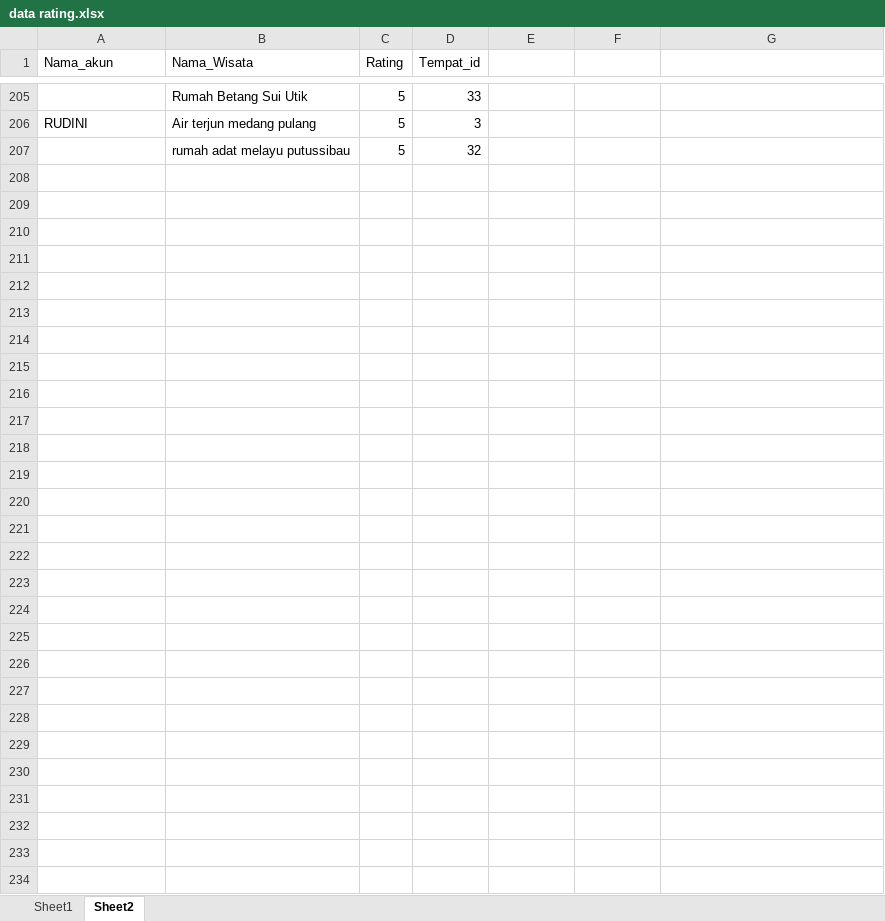
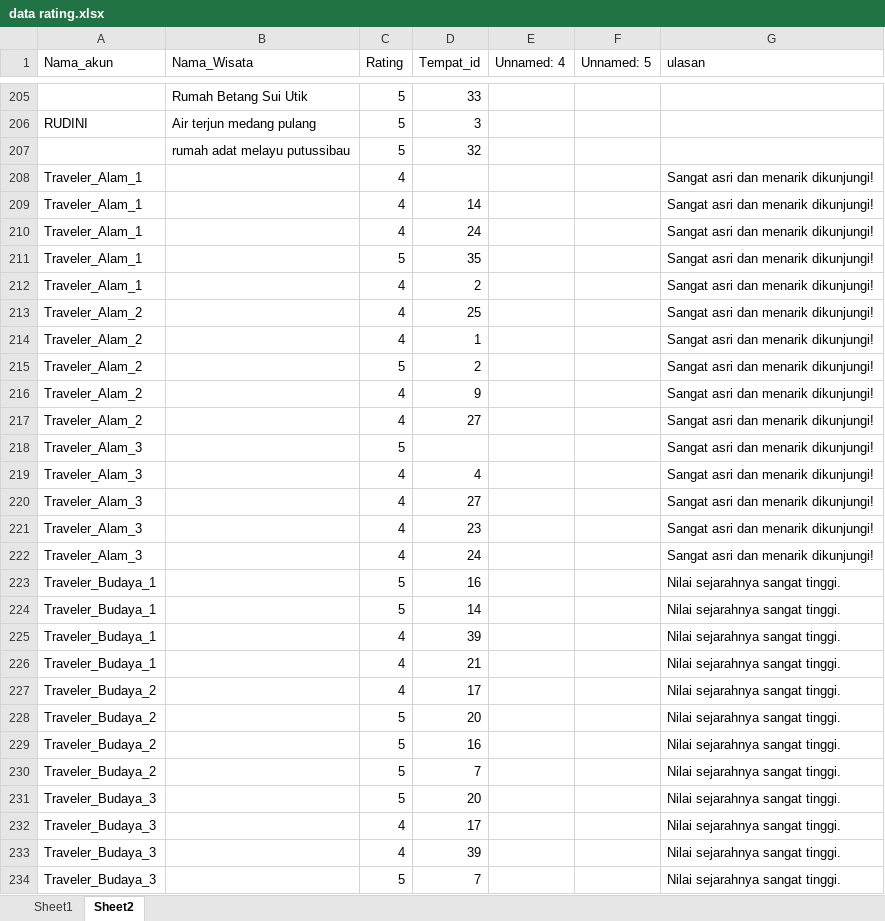
Before and after one commit to SonnyRilman/sisrek_frontend, an Excel workbook: data rating.xlsx, sheet Sheet2, drawn as a sheet; only a part is shown, gaps mark what is left out; values as stored, in another font and other column widths than the file's, no cell formats; the diff names each change by its address in the sheet, - before the commit and + after, or states it on an @@ line.

```diff
--- a/data rating.xlsx (sheet Sheet2)
+++ b/data rating.xlsx (sheet Sheet2)
-E1: (empty)
+E1: Unnamed: 4
-F1: (empty)
+F1: Unnamed: 5
-G1: (empty)
+G1: ulasan
+row 208: Traveler_Alam_1 |  | 4 |  |  |  | Sangat asri dan menarik dikunjungi!
+row 209: Traveler_Alam_1 |  | 4 | 14 |  |  | Sangat asri dan menarik dikunjungi!
+row 210: Traveler_Alam_1 |  | 4 | 24 |  |  | Sangat asri dan menarik dikunjungi!
+row 211: Traveler_Alam_1 |  | 5 | 35 |  |  | Sangat asri dan menarik dikunjungi!
+row 212: Traveler_Alam_1 |  | 4 | 2 |  |  | Sangat asri dan menarik dikunjungi!
+row 213: Traveler_Alam_2 |  | 4 | 25 |  |  | Sangat asri dan menarik dikunjungi!
+row 214: Traveler_Alam_2 |  | 4 | 1 |  |  | Sangat asri dan menarik dikunjungi!
+row 215: Traveler_Alam_2 |  | 5 | 2 |  |  | Sangat asri dan menarik dikunjungi!
+row 216: Traveler_Alam_2 |  | 4 | 9 |  |  | Sangat asri dan menarik dikunjungi!
+row 217: Traveler_Alam_2 |  | 4 | 27 |  |  | Sangat asri dan menarik dikunjungi!
+row 218: Traveler_Alam_3 |  | 5 |  |  |  | Sangat asri dan menarik dikunjungi!
+row 219: Traveler_Alam_3 |  | 4 | 4 |  |  | Sangat asri dan menarik dikunjungi!
+row 220: Traveler_Alam_3 |  | 4 | 27 |  |  | Sangat asri dan menarik dikunjungi!
+row 221: Traveler_Alam_3 |  | 4 | 23 |  |  | Sangat asri dan menarik dikunjungi!
+row 222: Traveler_Alam_3 |  | 4 | 24 |  |  | Sangat asri dan menarik dikunjungi!
+row 223: Traveler_Budaya_1 |  | 5 | 16 |  |  | Nilai sejarahnya sangat tinggi.
+row 224: Traveler_Budaya_1 |  | 5 | 14 |  |  | Nilai sejarahnya sangat tinggi.
+row 225: Traveler_Budaya_1 |  | 4 | 39 |  |  | Nilai sejarahnya sangat tinggi.
+row 226: Traveler_Budaya_1 |  | 4 | 21 |  |  | Nilai sejarahnya sangat tinggi.
+row 227: Traveler_Budaya_2 |  | 4 | 17 |  |  | Nilai sejarahnya sangat tinggi.
+row 228: Traveler_Budaya_2 |  | 5 | 20 |  |  | Nilai sejarahnya sangat tinggi.
+row 229: Traveler_Budaya_2 |  | 5 | 16 |  |  | Nilai sejarahnya sangat tinggi.
+row 230: Traveler_Budaya_2 |  | 5 | 7 |  |  | Nilai sejarahnya sangat tinggi.
+row 231: Traveler_Budaya_3 |  | 5 | 20 |  |  | Nilai sejarahnya sangat tinggi.
+row 232: Traveler_Budaya_3 |  | 4 | 17 |  |  | Nilai sejarahnya sangat tinggi.
+row 233: Traveler_Budaya_3 |  | 4 | 39 |  |  | Nilai sejarahnya sangat tinggi.
+row 234: Traveler_Budaya_3 |  | 5 | 7 |  |  | Nilai sejarahnya sangat tinggi.
```
Also changed, not shown: cell formats, 3 other files.
